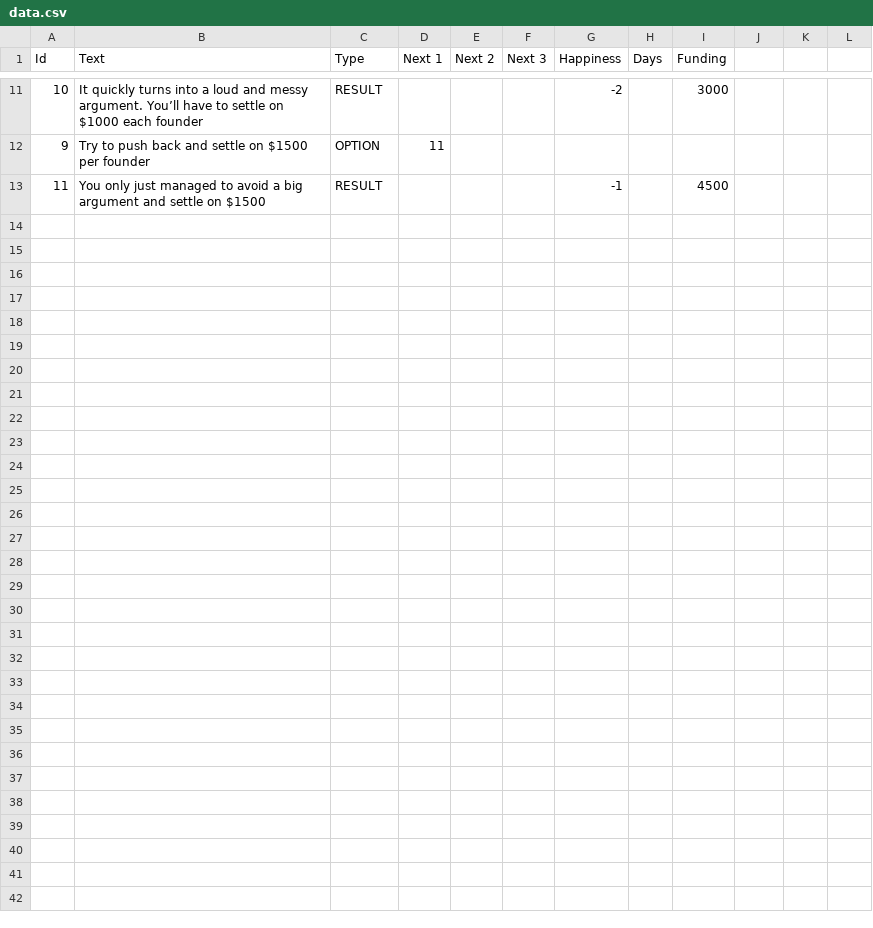
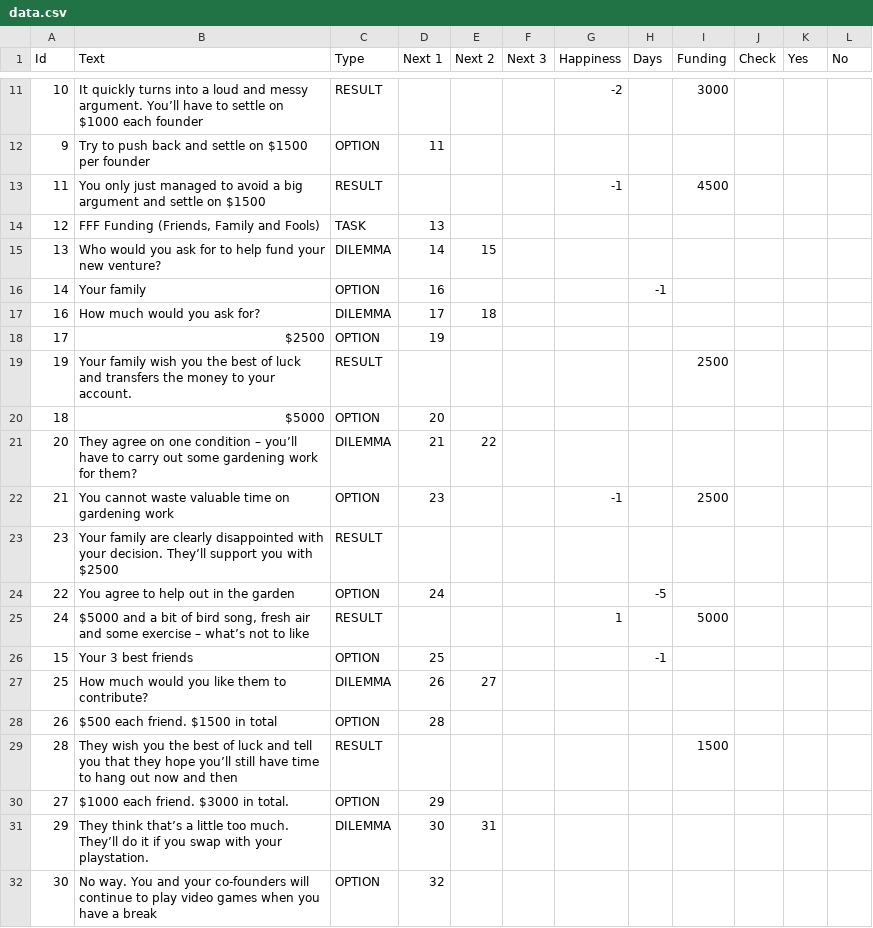
Before and after one commit to christianpoulsen/gamedev2, a CSV file: src/data.csv, drawn as a sheet; only a part is shown, gaps mark what is left out; the diff covers the shown part only.

Commit message:
Added all three funding tasks and implemented first state check

```diff
--- a/src/data.csv
+++ b/src/data.csv
@@ -1 +1 @@
-Id,Text,Type,Next 1,Next 2,Next 3,Happiness,Days,Funding
+Id,Text,Type,Next 1,Next 2,Next 3,Happiness,Days,Funding,Check,Yes,No
@@ -13,0 +14,19 @@ Id,Text,Type,Next 1,Next 2,Next 3,Happiness,Days,Funding
+12,"FFF Funding (Friends, Family and Fools)",TASK,13,,,,,,,,
+13,Who would you ask for to help fund your new venture?,DILEMMA,14,15,,,,,,,
+14,Your family,OPTION,16,,,,-1,,,,
+16,How much would you ask for?,DILEMMA,17,18,,,,,,,
+17,$2500,OPTION,19,,,,,,,,
+19,Your family wish you the best of luck and transfers the money to your account.,RESULT,,,,,,2500,,,
+18,$5000,OPTION,20,,,,,,,,
+20,They agree on one condition – you’ll have to carry out some gardening work for them?,DILEMMA,21,22,,,,,,,
+21,You cannot waste valuable time on gardening work,OPTION,23,,,-1,,2500,,,
+23,Your family are clearly disappointed with your decision. They’ll support you with $2500,RESULT,,,,,,,,,
+22,You agree to help out in the garden,OPTION,24,,,,-5,,,,
+24,"$5000 and a bit of bird song, fresh air and some exercise – what’s not to like",RESULT,,,,1,,5000,,,
+15,Your 3 best friends,OPTION,25,,,,-1,,,,
+25,How much would you like them to contribute?,DILEMMA,26,27,,,,,,,
+26,$500 each friend. $1500 in total,OPTION,28,,,,,,,,
+28,They wish you the best of luck and tell you that they hope you’ll still have time to hang out now and then,RESULT,,,,,,1500,,,
+27,$1000 each friend. $3000 in total.,OPTION,29,,,,,,,,
+29,They think that’s a little too much. They’ll do it if you swap with your playstation.,DILEMMA,30,31,,,,,,,
+30,No way. You and your co-founders will continue to play video games when you have a break,OPTION,32,,,,,,,,
```
Also changed, not shown: 14 added rows and 3 edited cells elsewhere in this file, 6 other files.
